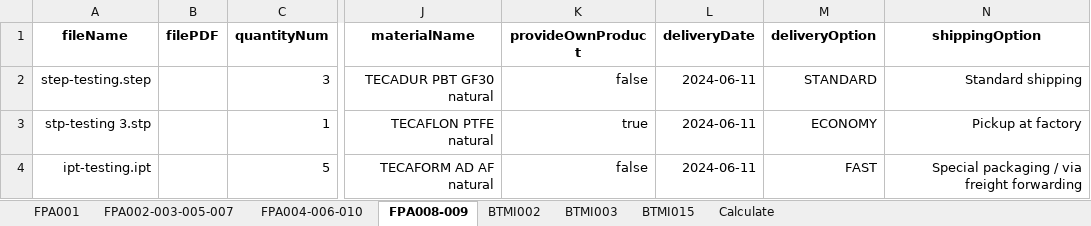
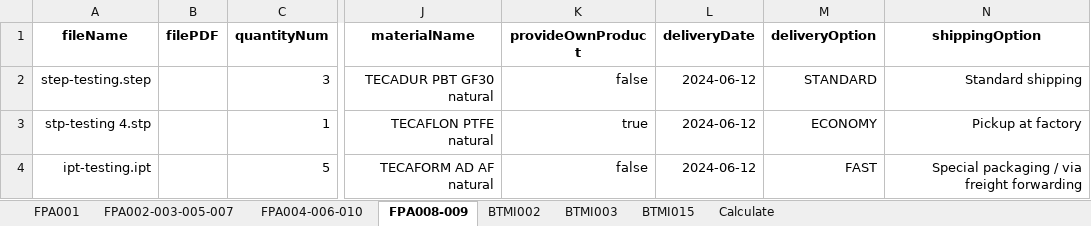
Before and after one commit to baothuy/gocad-auto-katalon, an Excel workbook: Data/Milled Or Turned Parts/Order/Order Information (MTP).xlsx, sheet FPA008-009, drawn as a sheet; only a part is shown, gaps mark what is left out; values as stored, in another font and other column widths than the file's, no borders; the diff names each change by its address in the sheet, - before the commit and + after, or states it on an @@ line.

```diff
--- a/Data/Milled Or Turned Parts/Order/Order Information (MTP).xlsx (sheet FPA008-009)
+++ b/Data/Milled Or Turned Parts/Order/Order Information (MTP).xlsx (sheet FPA008-009)
-L2:L4 (deliveryDate): 2024-06-11
+L2:L4 (deliveryDate): 2024-06-12
-A3 (fileName): stp-testing 3.stp
+A3 (fileName): stp-testing 4.stp
```
Also changed, not shown: sheet Calculate, sheet BTMI003, sheet BTMI002, sheet FPA001, sheet FPA004-006-010, sheet FPA002-003-005-007, 1 more sheet, 2 other files.
